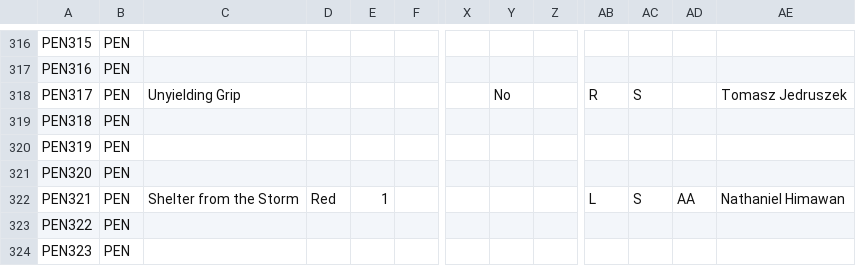
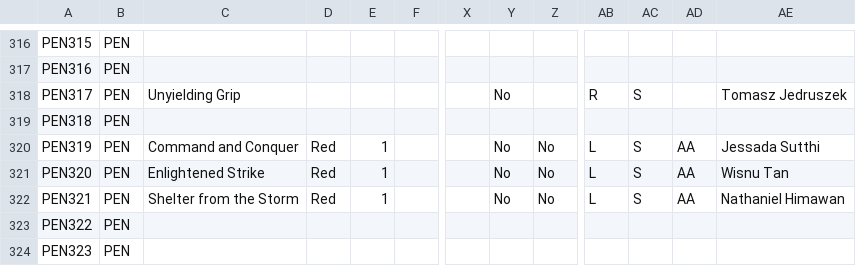
Before and after one commit to fabrary/cards, a CSV file: packages/cards/scripts/Spoiled/Flesh and Blood Spoiler Card Data - PEN.csv, drawn as a sheet; only a part is shown, gaps mark what is left out; the diff names each change by its address in the sheet, - before the commit and + after, or states it on an @@ line.

```diff
--- a/packages/cards/scripts/Spoiled/Flesh and Blood Spoiler Card Data - PEN.csv
+++ b/packages/cards/scripts/Spoiled/Flesh and Blood Spoiler Card Data - PEN.csv
-C320: (empty)
+C320: Command and Conquer
-D320:D321: (empty)
+D320:D321: Red
-E320:E321: (empty)
+E320:E321: 1
-Y320:Y322: (empty)
+Y320:Y322: No
-Z320:Z322: (empty)
+Z320:Z322: No
-AB320:AB321: (empty)
+AB320:AB321: L
-AC320:AC321: (empty)
+AC320:AC321: S
-AD320:AD321: (empty)
+AD320:AD321: AA
-AE320: (empty)
+AE320: Jessada Sutthi
-C321: (empty)
+C321: Enlightened Strike
-AE321: (empty)
+AE321: Wisnu Tan
```
Also changed, not shown: packages/cards/scripts/Spoiled/Flesh and Blood Spoiler Card Data - ANQ.csv, 6 other files.
